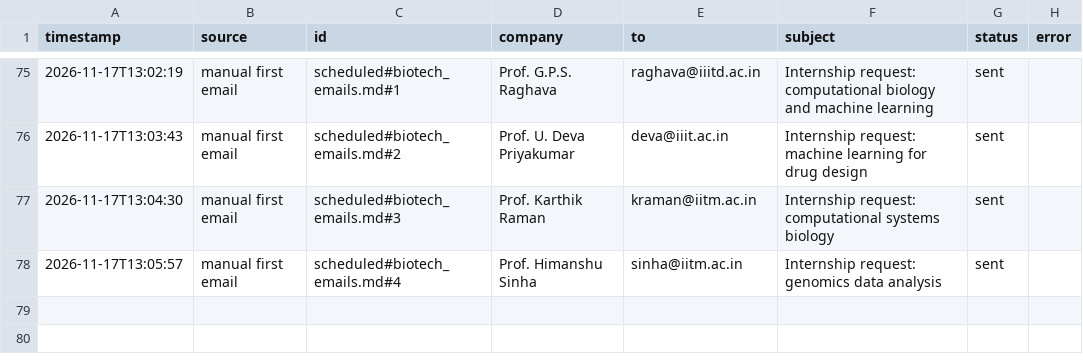
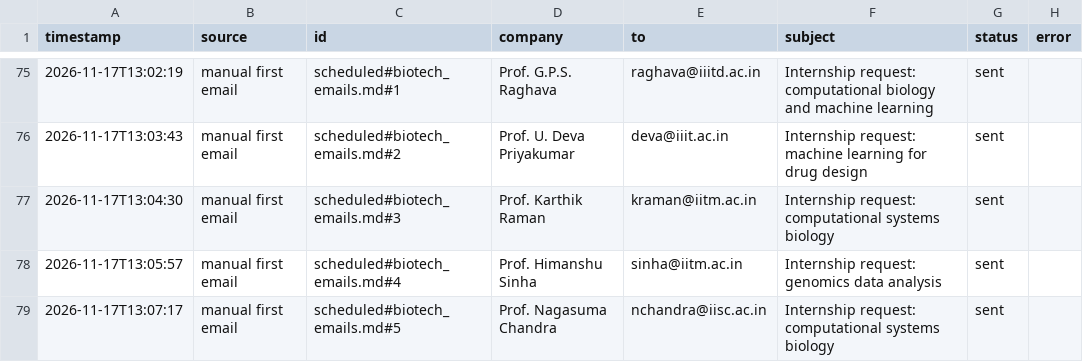
Before and after one commit to Anushre2005/auto-mail, a CSV file: sent_log.csv, drawn as a sheet; only a part is shown, gaps mark what is left out.

Commit message:
update from app

```diff
--- a/sent_log.csv
+++ b/sent_log.csv
@@ -78 +78,2 @@ timestamp,source,id,company,to,subject,status,error
 2026-11-17T13:05:57,manual first email,scheduled#biotech_emails.md#4,Prof. Himanshu Sinha,sinha@iitm.ac.in,Internship request: genomics data analysis,sent,
+2026-11-17T13:07:17,manual first email,scheduled#biotech_emails.md#5,Prof. Nagasuma Chandra,nchandra@iisc.ac.in,Internship request: computational systems biology,sent,
```
